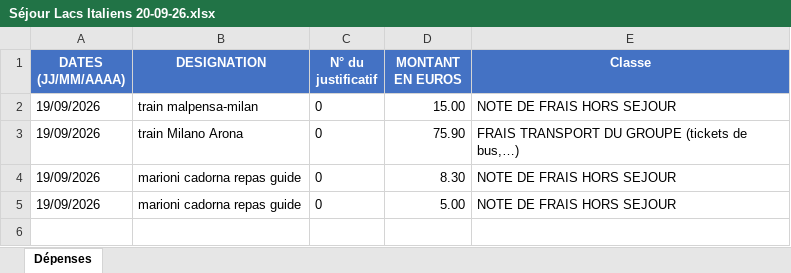
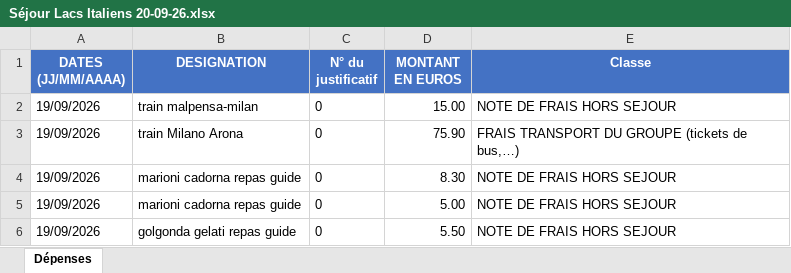
Before and after one commit to felipedpaiva-oss/Inipo, an Excel workbook: planilha/Séjour Lacs Italiens 20-09-26.xlsx, sheet Dépenses, drawn as a sheet; values as stored, in another font and other column widths than the file's, no borders; the diff names each change by its address in the sheet, - before the commit and + after, or states it on an @@ line.

```diff
--- a/planilha/Séjour Lacs Italiens 20-09-26.xlsx (sheet Dépenses)
+++ b/planilha/Séjour Lacs Italiens 20-09-26.xlsx (sheet Dépenses)
+row 6: 19/09/2026 | golgonda gelati repas guide | 0 | 5.50 | NOTE DE FRAIS HORS SEJOUR
```
